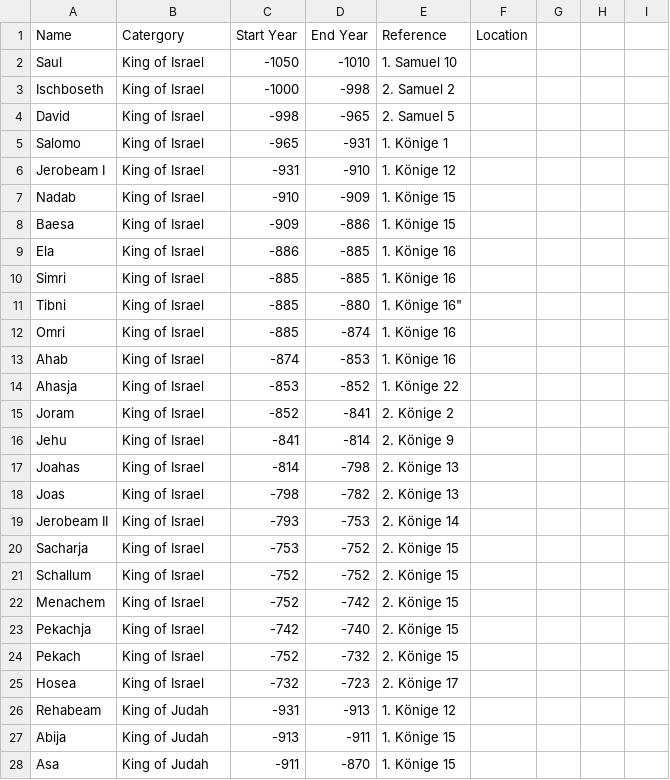
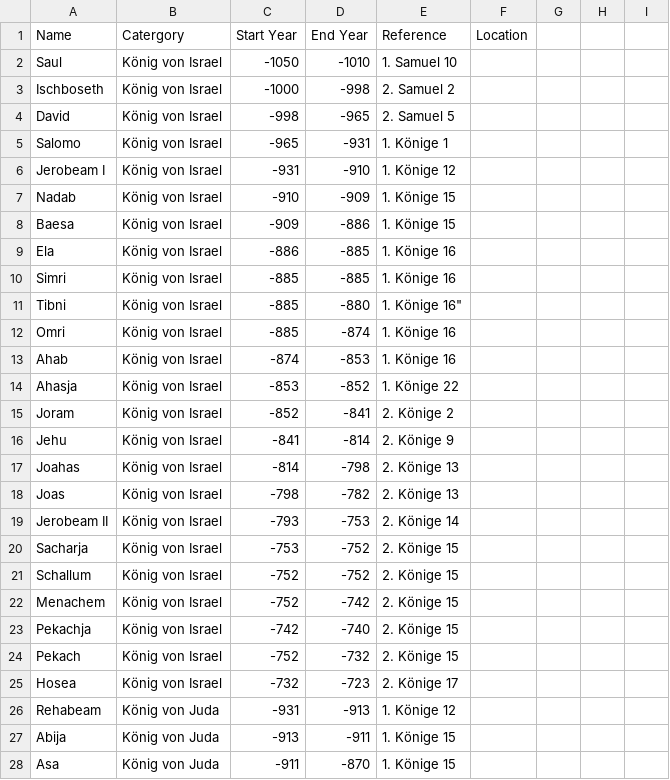
Before and after one commit to BifbofII/Bible_Graph, a CSV file: data/persons.csv, drawn as a sheet; only a part is shown; the diff covers the shown part only.

```diff
--- a/data/persons.csv
+++ b/data/persons.csv
@@ -1,28 +1,28 @@
 "Name","Catergory","Start Year","End Year","Reference","Location"
-"Saul","King of Israel",-1050,-1010,"1. Samuel 10"
-"Ischboseth","King of Israel",-1000,-998,"2. Samuel 2"
-"David","King of Israel",-998,-965,"2. Samuel 5"
-"Salomo","King of Israel",-965,-931,"1. Könige 1"
-"Jerobeam I","King of Israel",-931,-910,"1. Könige 12"
-"Nadab","King of Israel",-910,-909,"1. Könige 15"
-"Baesa","King of Israel",-909,-886,"1. Könige 15"
-"Ela","King of Israel",-886,-885,"1. Könige 16"
-"Simri","King of Israel",-885,-885,"1. Könige 16"
-"Tibni","King of Israel",-885,-880,1. Könige 16"
-"Omri","King of Israel",-885,-874,"1. Könige 16"
-"Ahab","King of Israel",-874,-853,"1. Könige 16"
-"Ahasja","King of Israel",-853,-852,"1. Könige 22"
-"Joram","King of Israel",-852,-841,"2. Könige 2"
-"Jehu","King of Israel",-841,-814,"2. Könige 9"
-"Joahas","King of Israel",-814,-798,"2. Könige 13"
-"Joas","King of Israel",-798,-782,"2. Könige 13"
-"Jerobeam II","King of Israel",-793,-753,"2. Könige 14"
-"Sacharja","King of Israel",-753,-752,"2. Könige 15"
-"Schallum","King of Israel",-752,-752,"2. Könige 15"
-"Menachem","King of Israel",-752,-742,"2. Könige 15"
-"Pekachja","King of Israel",-742,-740,"2. Könige 15"
-"Pekach","King of Israel",-752,-732,"2. Könige 15"
-"Hosea","King of Israel",-732,-723,"2. Könige 17"
-"Rehabeam","King of Judah",-931,-913,"1. Könige 12"
-"Abija","King of Judah",-913,-911,"1. Könige 15"
-"Asa","King of Judah",-911,-870,"1. Könige 15"
+"Saul","König von Israel",-1050,-1010,"1. Samuel 10"
+"Ischboseth","König von Israel",-1000,-998,"2. Samuel 2"
+"David","König von Israel",-998,-965,"2. Samuel 5"
+"Salomo","König von Israel",-965,-931,"1. Könige 1"
+"Jerobeam I","König von Israel",-931,-910,"1. Könige 12"
+"Nadab","König von Israel",-910,-909,"1. Könige 15"
+"Baesa","König von Israel",-909,-886,"1. Könige 15"
+"Ela","König von Israel",-886,-885,"1. Könige 16"
+"Simri","König von Israel",-885,-885,"1. Könige 16"
+"Tibni","König von Israel",-885,-880,1. Könige 16"
+"Omri","König von Israel",-885,-874,"1. Könige 16"
+"Ahab","König von Israel",-874,-853,"1. Könige 16"
+"Ahasja","König von Israel",-853,-852,"1. Könige 22"
+"Joram","König von Israel",-852,-841,"2. Könige 2"
+"Jehu","König von Israel",-841,-814,"2. Könige 9"
+"Joahas","König von Israel",-814,-798,"2. Könige 13"
+"Joas","König von Israel",-798,-782,"2. Könige 13"
+"Jerobeam II","König von Israel",-793,-753,"2. Könige 14"
+"Sacharja","König von Israel",-753,-752,"2. Könige 15"
+"Schallum","König von Israel",-752,-752,"2. Könige 15"
+"Menachem","König von Israel",-752,-742,"2. Könige 15"
+"Pekachja","König von Israel",-742,-740,"2. Könige 15"
+"Pekach","König von Israel",-752,-732,"2. Könige 15"
+"Hosea","König von Israel",-732,-723,"2. Könige 17"
+"Rehabeam","König von Juda",-931,-913,"1. Könige 12"
+"Abija","König von Juda",-913,-911,"1. Könige 15"
+"Asa","König von Juda",-911,-870,"1. Könige 15"
```
Also changed, not shown: 19 added rows and 17 edited cells elsewhere in this file.
